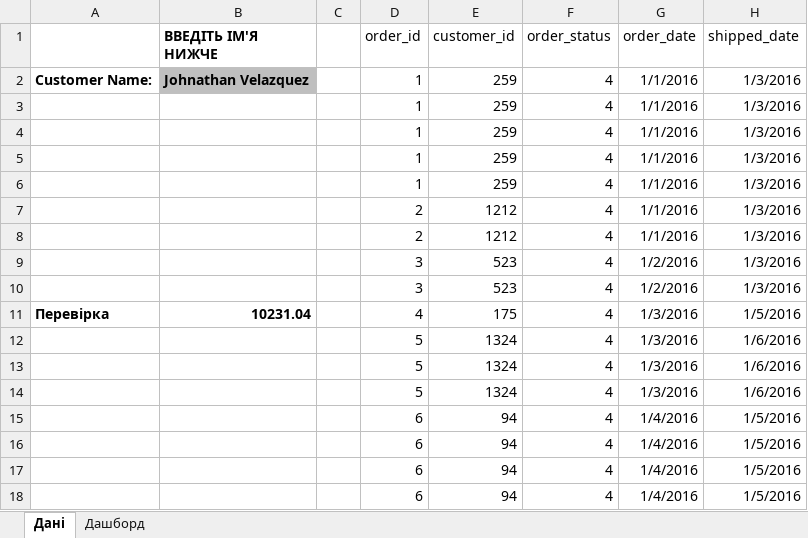
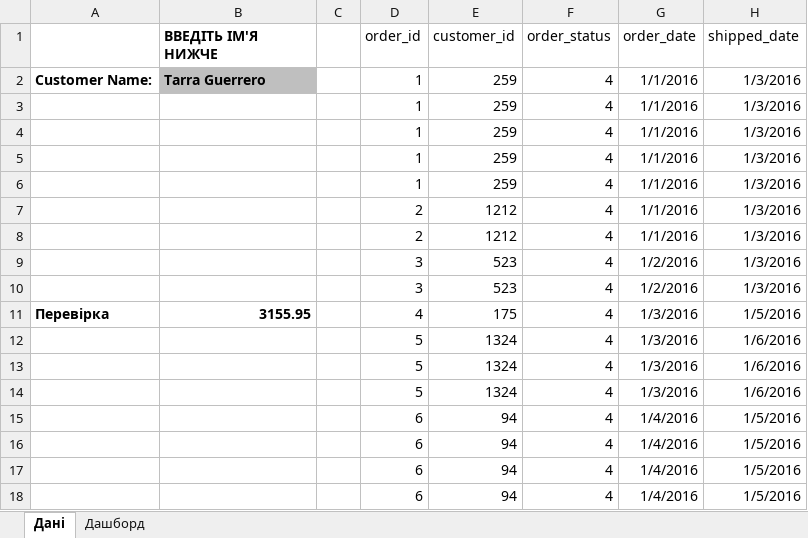
Before and after one commit to Yurii-Molotow/BikeStoreDashboard, an Excel workbook: Dashboard.xlsm, sheet Дані, drawn as a sheet; only a part is shown; values as stored, in another font and other column widths than the file's, no borders; charts and pictures and table styles not drawn; the diff names each change by its address in the sheet, - before the commit and + after, or states it on an @@ line.

Commit message:
Add files via upload

```diff
--- a/Dashboard.xlsm (sheet Дані)
+++ b/Dashboard.xlsm (sheet Дані)
-B2 (ВВЕДІТЬ ІМ'Я НИЖЧЕ): Johnathan Velazquez
+B2 (ВВЕДІТЬ ІМ'Я НИЖЧЕ): Tarra Guerrero
-B11 (ВВЕДІТЬ ІМ'Я НИЖЧЕ): 10231.04
+B11 (ВВЕДІТЬ ІМ'Я НИЖЧЕ): 3155.95
```
Also changed, not shown: charts or pictures.
